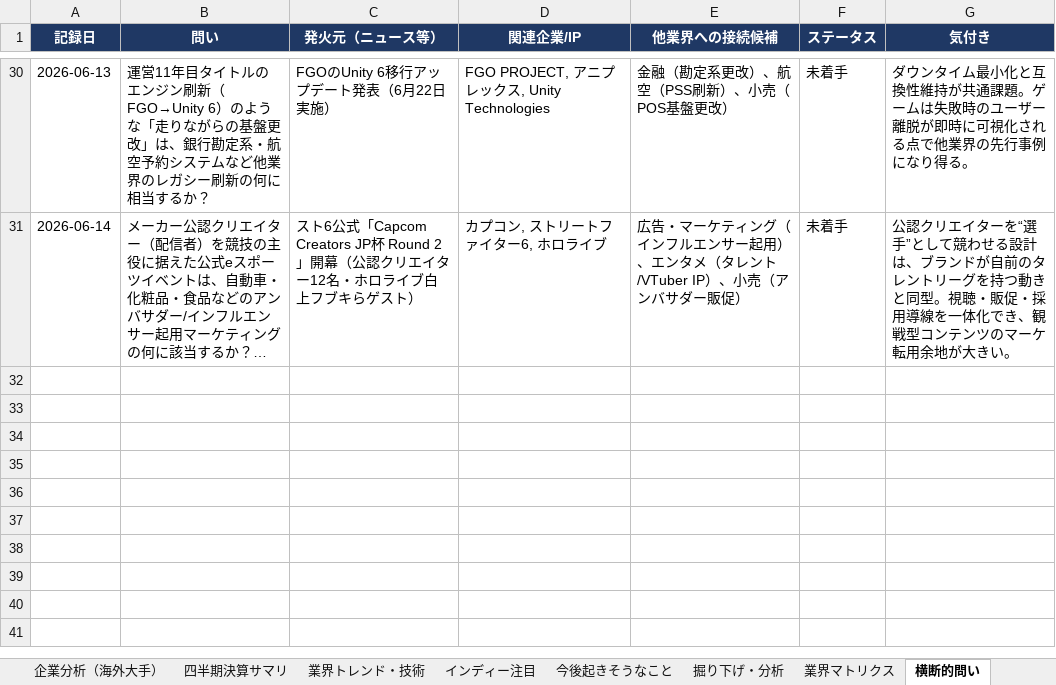
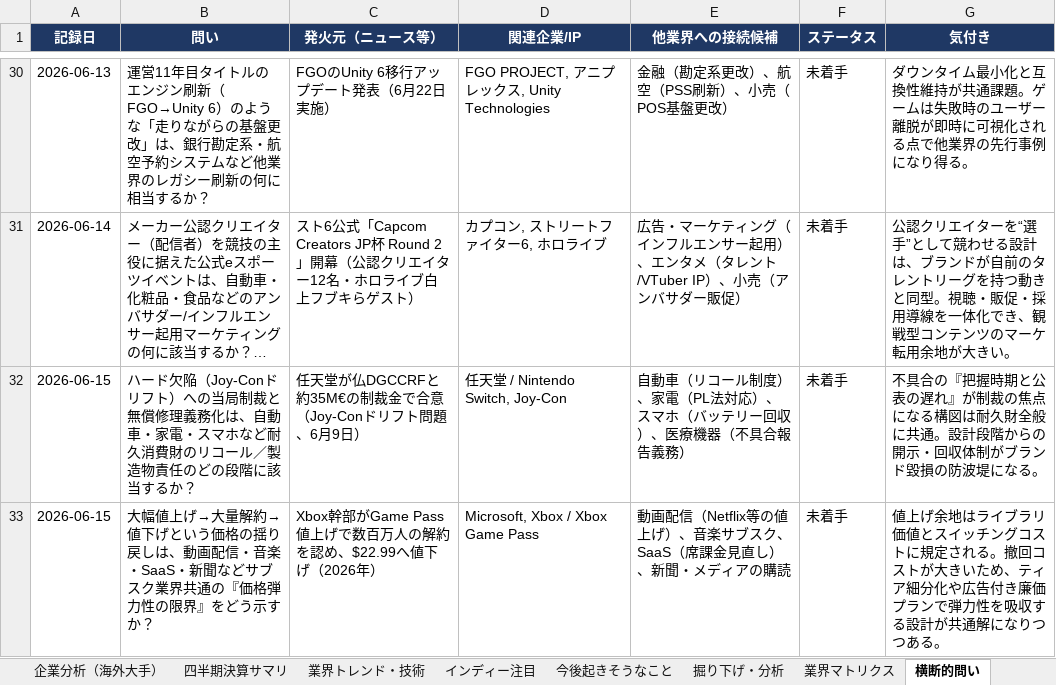
Before and after one commit to norimichitakesue2/game-industry-tracker, an Excel workbook: master/ゲーム業界・時事情報収集.xlsx, sheet 横断的問い, drawn as a sheet; only a part is shown, gaps mark what is left out; long unchanged cells end in …; values as stored, in another font and other column widths than the file's, no borders; the diff names each change by its address in the sheet, - before the commit and + after, or states it on an @@ line.

```diff
--- a/master/ゲーム業界・時事情報収集.xlsx (sheet 横断的問い)
+++ b/master/ゲーム業界・時事情報収集.xlsx (sheet 横断的問い)
+row 32: 2026-06-15 | ハード欠陥（Joy-Conドリフト）への当局制裁と無償修理義務化は、自動車・家電・スマホなど耐久消費財のリコール／製造物責任のどの段階に該当するか？ | 任天堂が仏DGCCRFと約35M€の制裁金で合意（Joy-Conドリフト問題、6月9日） | 任天堂 / Nintendo Switch, Joy-Con | 自動車（リコール制度）、家電（PL法対応）、スマホ（バッテリー回収）、医療機器（不具合報告義務） | 未着手 | 不具合の『把握時期と公表の遅れ』が制裁の焦点になる構図は耐久財全般に共通。設計段階からの開示・回収体制がブランド毀損の防波堤になる。
+row 33: 2026-06-15 | 大幅値上げ→大量解約→値下げという価格の揺り戻しは、動画配信・音楽・SaaS・新聞などサブスク業界共通の『価格弾力性の限界』をどう示すか？ | Xbox幹部がGame Pass値上げで数百万人の解約を認め、$22.99へ値下げ（2026年） | Microsoft, Xbox / Xbox Game Pass | 動画配信（Netflix等の値上げ）、音楽サブスク、SaaS（席課金見直し）、新聞・メディアの購読 | 未着手 | 値上げ余地はライブラリ価値とスイッチングコストに規定される。撤回コストが大きいため、ティア細分化や広告付き廉価プランで弾力性を吸収する設計が共通解になりつつある。
```
Also changed, not shown: sheet 日次ニュース, 28 other files.
